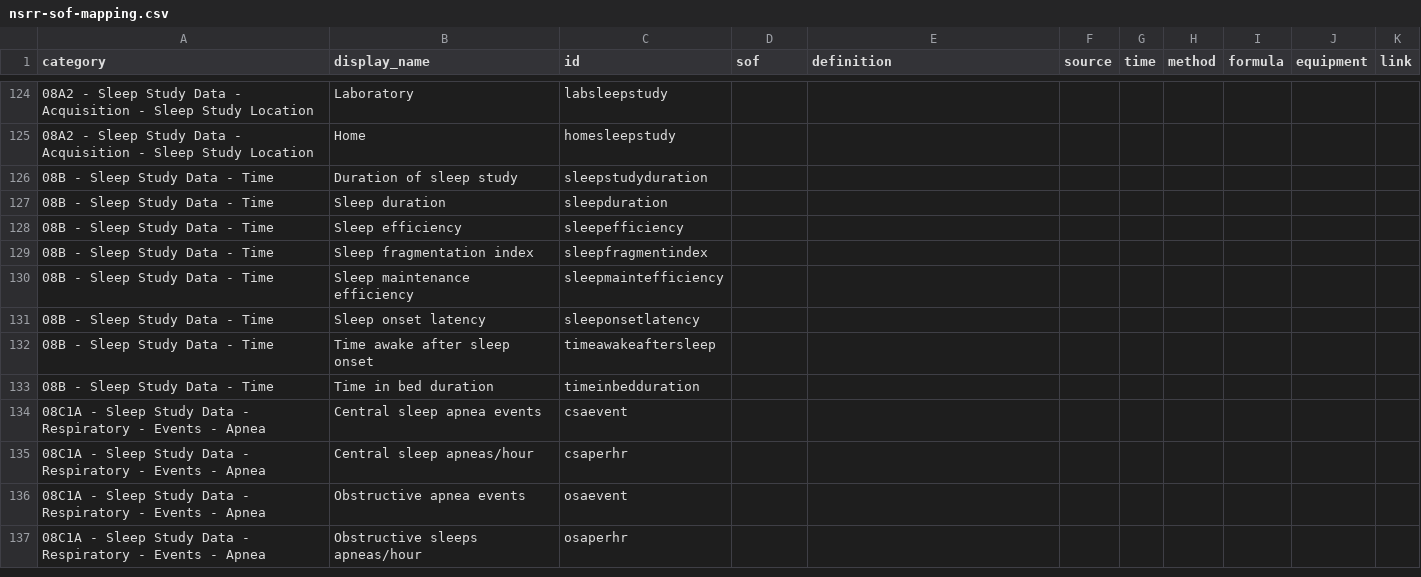
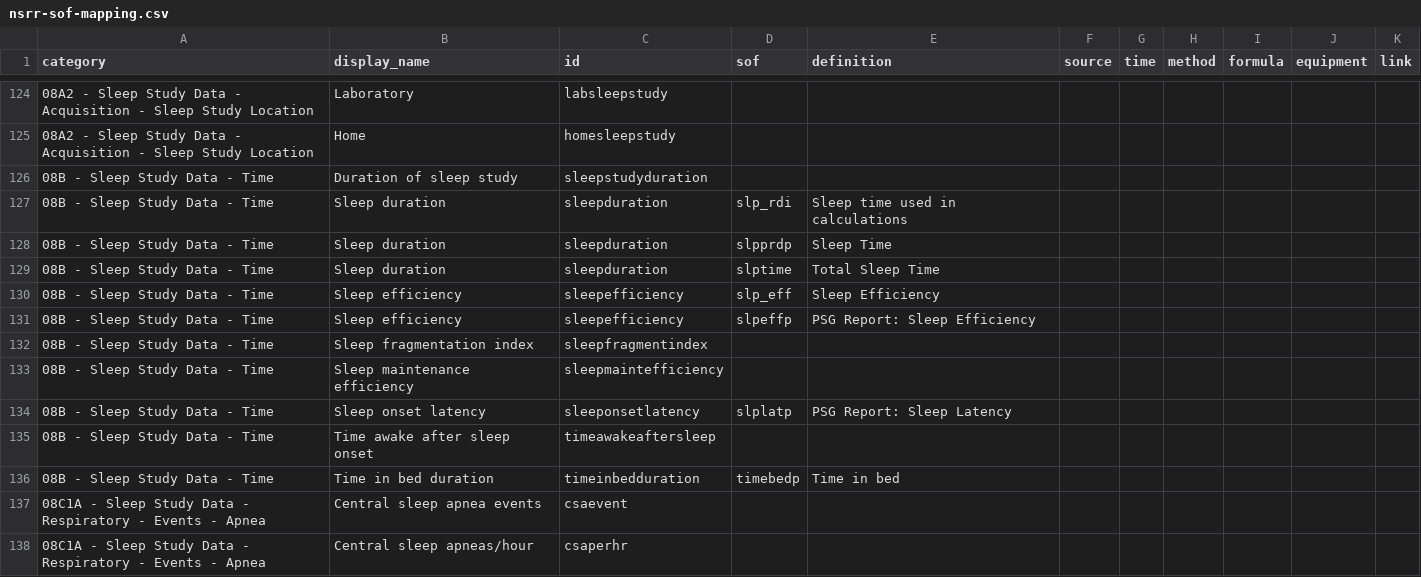
Before and after one commit to licongcui/nsrr-cross-cohort-mapping, a CSV file: mappings/nsrr-sof-mapping.csv, drawn as a sheet; only a part is shown, gaps mark what is left out; the shorter side is filled out with more unchanged rows; the diff covers the shown part only.

```diff
--- a/mappings/nsrr-sof-mapping.csv
+++ b/mappings/nsrr-sof-mapping.csv
@@ -126,9 +126,12 @@ category,display_name,id,sof,definition,source,time,method,formula,equipment,lin
 08B - Sleep Study Data - Time,Duration of sleep study,sleepstudyduration,,,,,,,,
-08B - Sleep Study Data - Time,Sleep duration,sleepduration,,,,,,,,
-08B - Sleep Study Data - Time,Sleep efficiency,sleepefficiency,,,,,,,,
+08B - Sleep Study Data - Time,Sleep duration,sleepduration,slp_rdi,Sleep time used in calculations,,,,,,
+08B - Sleep Study Data - Time,Sleep duration,sleepduration,slpprdp,Sleep Time,,,,,,
+08B - Sleep Study Data - Time,Sleep duration,sleepduration,slptime,Total Sleep Time,,,,,,
+08B - Sleep Study Data - Time,Sleep efficiency,sleepefficiency,slp_eff,Sleep Efficiency,,,,,,
+08B - Sleep Study Data - Time,Sleep efficiency,sleepefficiency,slpeffp,PSG Report: Sleep Efficiency,,,,,,
 08B - Sleep Study Data - Time,Sleep fragmentation index,sleepfragmentindex,,,,,,,,
 08B - Sleep Study Data - Time,Sleep maintenance efficiency,sleepmaintefficiency,,,,,,,,
-08B - Sleep Study Data - Time,Sleep onset latency,sleeponsetlatency,,,,,,,,
+08B - Sleep Study Data - Time,Sleep onset latency,sleeponsetlatency,slplatp,PSG Report: Sleep Latency,,,,,,
 08B - Sleep Study Data - Time,Time awake after sleep onset,timeawakeaftersleep,,,,,,,,
-08B - Sleep Study Data - Time,Time in bed duration,timeinbedduration,,,,,,,,
+08B - Sleep Study Data - Time,Time in bed duration,timeinbedduration,timebedp,Time in bed,,,,,,
 08C1A - Sleep Study Data - Respiratory - Events - Apnea,Central sleep apnea events,csaevent,,,,,,,,
```
Also changed, not shown: 14 added rows and 10 edited cells elsewhere in this file.
